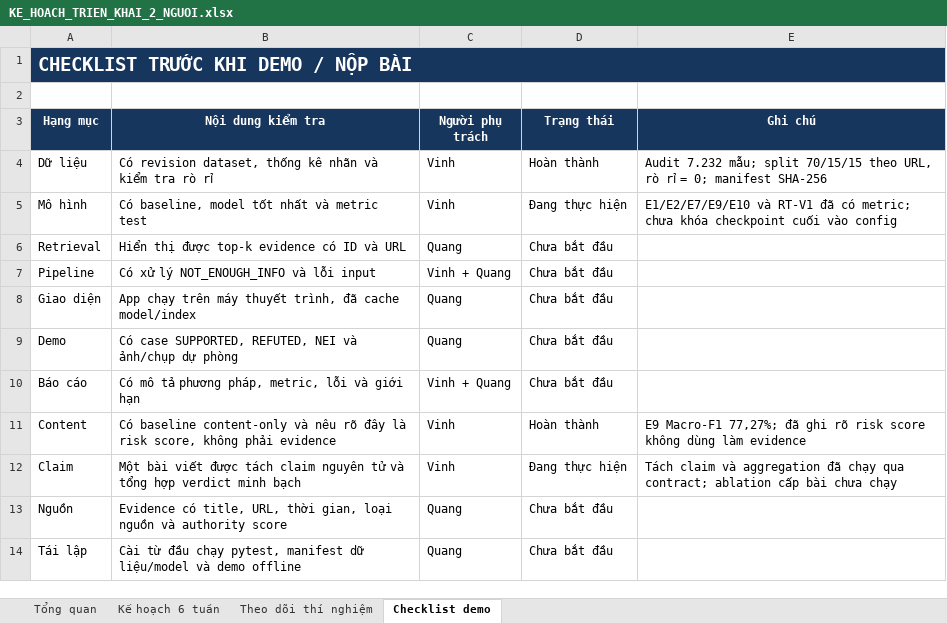
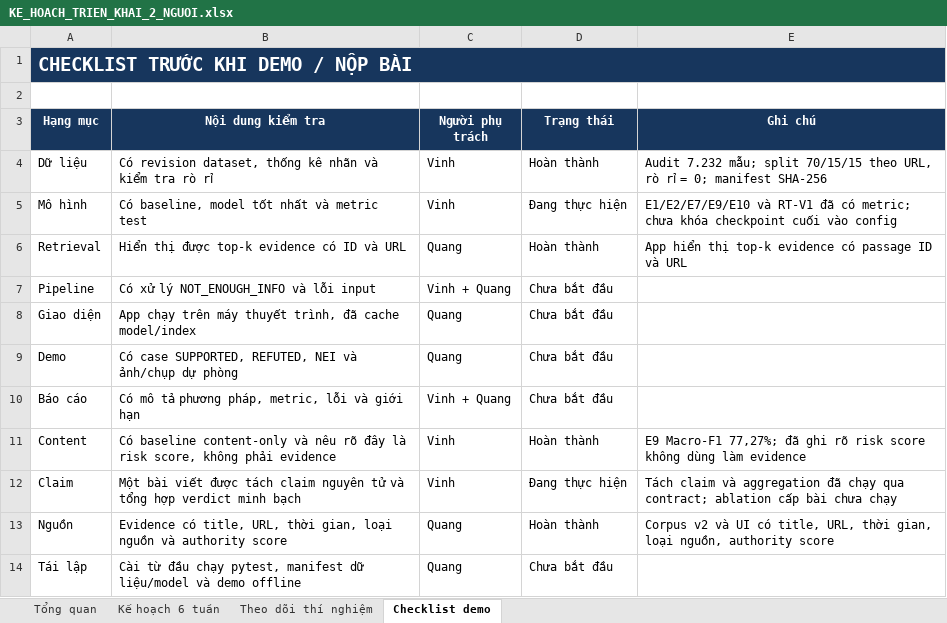
Before and after one commit to ducvinh101101/Vietnamese_Fact_Checking, an Excel workbook: KE_HOACH_TRIEN_KHAI_2_NGUOI.xlsx, sheet Checklist demo, drawn as a sheet; values as stored, in another font and other column widths than the file's, no borders; the diff names each change by its address in the sheet, - before the commit and + after, or states it on an @@ line.

```diff
--- a/KE_HOACH_TRIEN_KHAI_2_NGUOI.xlsx (sheet Checklist demo)
+++ b/KE_HOACH_TRIEN_KHAI_2_NGUOI.xlsx (sheet Checklist demo)
-D6 (Trạng thái): Chưa bắt đầu
+D6 (Trạng thái): Hoàn thành
-E6 (Ghi chú): (empty)
+E6 (Ghi chú): App hiển thị top-k evidence có passage ID và URL
-D13 (Trạng thái): Chưa bắt đầu
+D13 (Trạng thái): Hoàn thành
-E13 (Ghi chú): (empty)
+E13 (Ghi chú): Corpus v2 và UI có title, URL, thời gian, loại nguồn, authority score
```
Also changed, not shown: sheet Theo dõi thí nghiệm, 7 other files.
